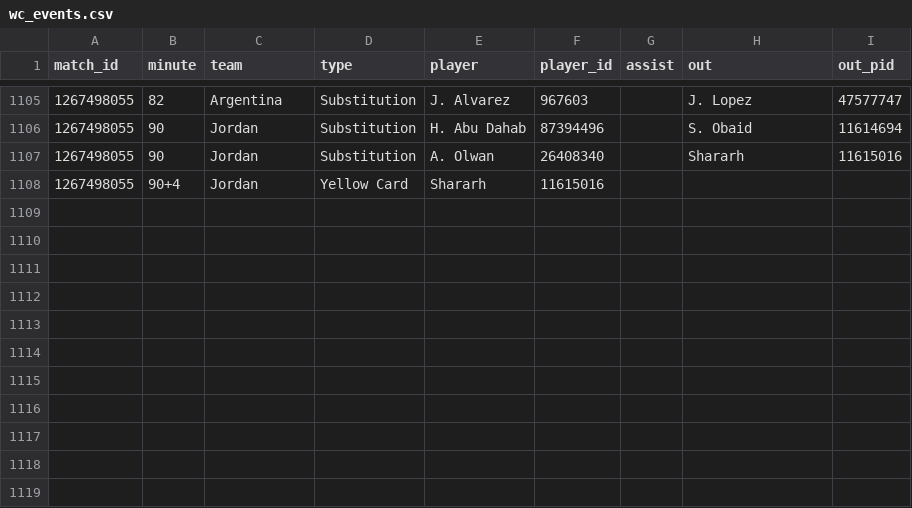
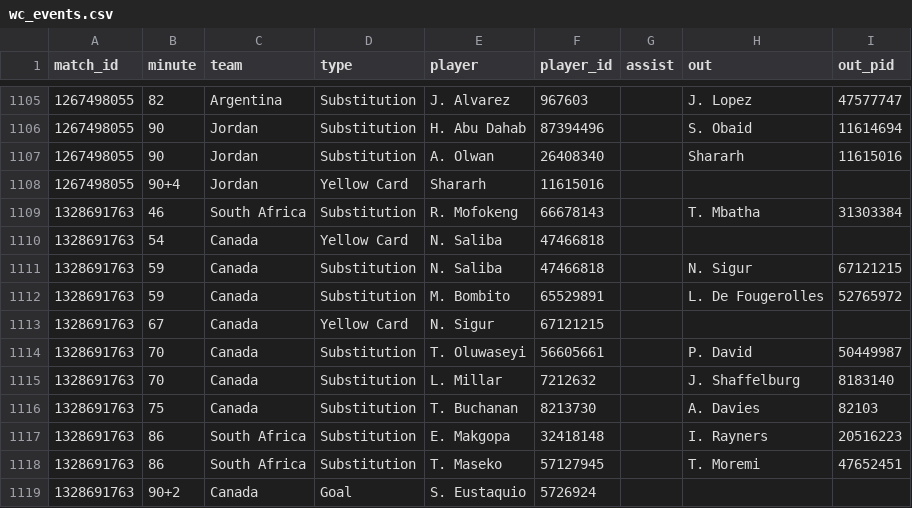
Before and after one commit to manuelcralves/WORLD-CUP-2026, a CSV file: api_cache/wc_events.csv, drawn as a sheet; only a part is shown, gaps mark what is left out.

```diff
--- a/api_cache/wc_events.csv
+++ b/api_cache/wc_events.csv
@@ -1108 +1108,12 @@ match_id,minute,team,type,player,player_id,assist,out,out_pid
 1267498055,90+4,Jordan,Yellow Card,Shararh,11615016,,,
+1328691763,46,South Africa,Substitution,R. Mofokeng,66678143,,T. Mbatha,31303384
+1328691763,54,Canada,Yellow Card,N. Saliba,47466818,,,
+1328691763,59,Canada,Substitution,N. Saliba,47466818,,N. Sigur,67121215
+1328691763,59,Canada,Substitution,M. Bombito,65529891,,L. De Fougerolles,52765972
+1328691763,67,Canada,Yellow Card,N. Sigur,67121215,,,
+1328691763,70,Canada,Substitution,T. Oluwaseyi,56605661,,P. David,50449987
+1328691763,70,Canada,Substitution,L. Millar,7212632,,J. Shaffelburg,8183140
+1328691763,75,Canada,Substitution,T. Buchanan,8213730,,A. Davies,82103
+1328691763,86,South Africa,Substitution,E. Makgopa,32418148,,I. Rayners,20516223
+1328691763,86,South Africa,Substitution,T. Maseko,57127945,,T. Moremi,47652451
+1328691763,90+2,Canada,Goal,S. Eustaquio,5726924,,,
```
Also changed, not shown: api_cache/wc_lineups.csv, api_cache/wc_matches.csv, 6 other files.
